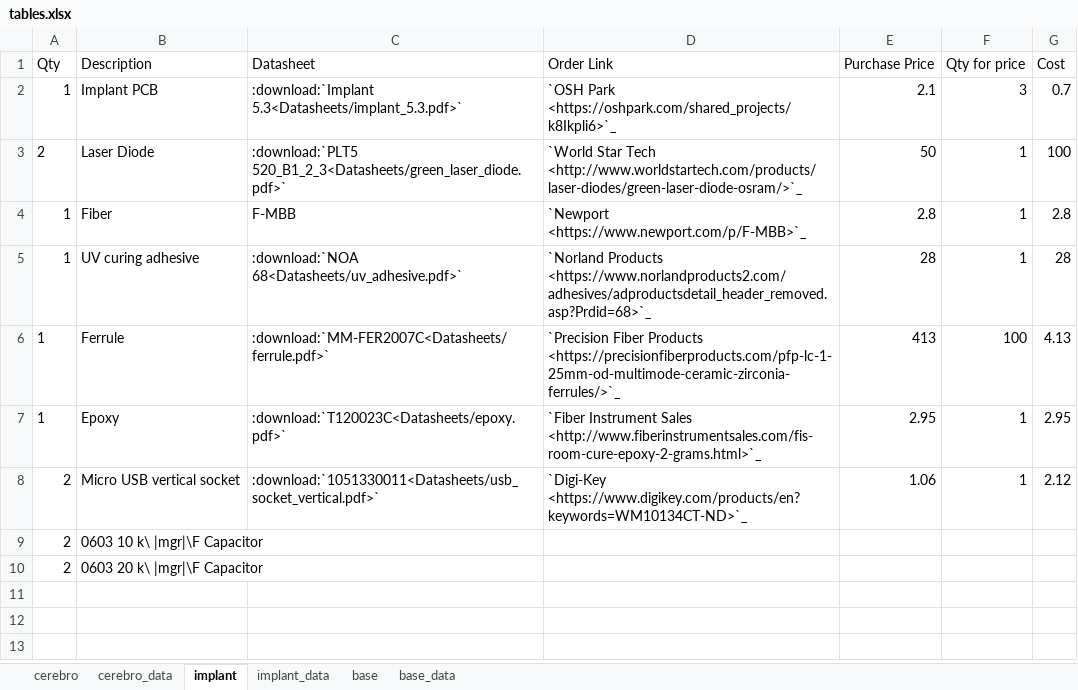
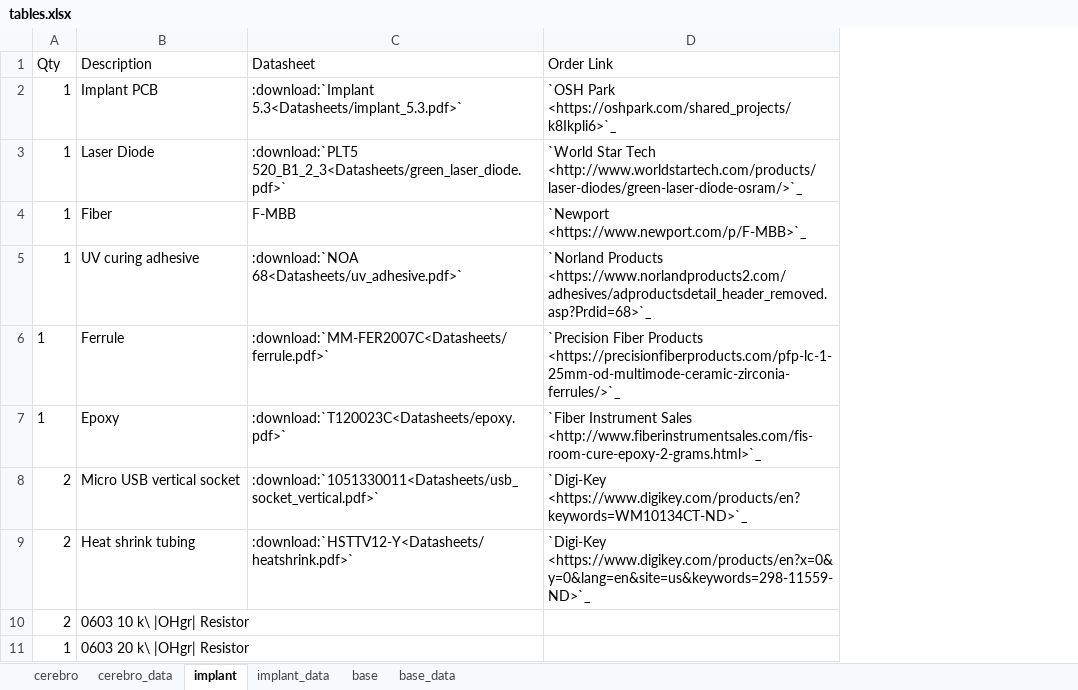
Before and after one commit to Karpova-Lab/cerebro, an Excel workbook: Documentation_src/source/Hardware/tables.xlsx, sheet implant, drawn as a sheet; values as stored, in another font and other column widths than the file's, no borders; removed rows and columns are numbered as before the commit, all else as after; the diff names each change by its address in the sheet, - before the commit and + after, or states it on an @@ line.

```diff
--- a/Documentation_src/source/Hardware/tables.xlsx (sheet implant)
+++ b/Documentation_src/source/Hardware/tables.xlsx (sheet implant)
-column E (Purchase Price), rows 2-8: 2.1 | 50 | 2.8 | 28 | 413 | 2.95 | 1.06
-column F (Qty for price), rows 2-8: 3 | 1 | 1 | 1 | 100 | 1 | 1
-column G (Cost), rows 2-8: 0.7 | 100 | 2.8 | 28 | 4.13 | 2.95 | 2.12
-A3 (Qty): 2
+A3 (Qty): 1
+row 9: 2 | Heat shrink tubing | :download:`HSTTV12-Y<Datasheets/heatshrink.pdf>` | `Digi-Key <https://www.digikey.com/products/en?x=0&y=0&lang=en&site=us&keywords=298-11559-ND>`_
-B10 (Description): 0603 10 k\ |mgr|\F Capacitor
+B10 (Description): 0603 10 k\ |OHgr| Resistor
-row 10: 2 | 0603 20 k\ |mgr|\F Capacitor
+row 11: 1 | 0603 20 k\ |OHgr| Resistor
```
Also changed, not shown: sheet cerebro, sheet cerebro_data, sheet base, sheet implant_data, formulas that keep their value, 25 other files.
